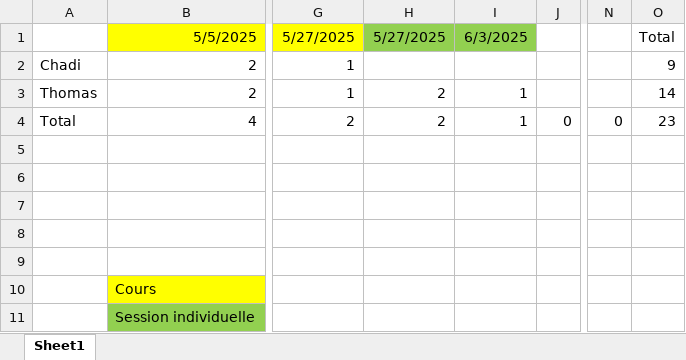
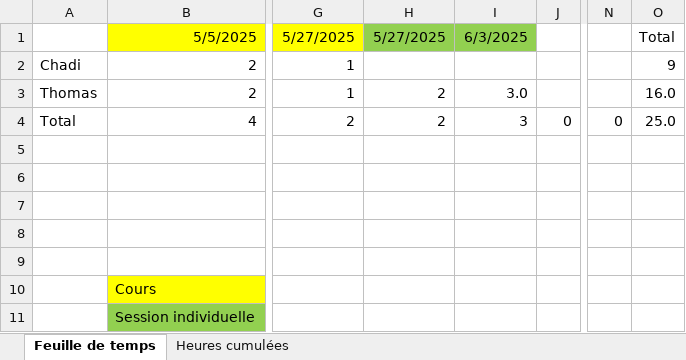
Before and after one commit to PoissonnierThomas/Biblioth-que_Recettes, an Excel workbook: Feuille_de_temps.xlsx, sheet Feuille de temps, drawn as a sheet; only a part is shown, gaps mark what is left out; values as stored, in another font and other column widths than the file's, no borders; charts and pictures not drawn; the diff names each change by its address in the sheet, - before the commit and + after, or states it on an @@ line.

```diff
--- a/Feuille_de_temps.xlsx (sheet Feuille de temps)
+++ b/Feuille_de_temps.xlsx (sheet Feuille de temps)
-sheet tab: Sheet1
+sheet tab: Feuille de temps
+sheet tab: Heures cumulées
-I3: 1
+I3: 3.0
-O3: 14
+O3: 16.0
-I4: 1
+I4: 3
-O4: 23
+O4: 25.0
```
Also changed, not shown: charts or pictures, 25 other files.
